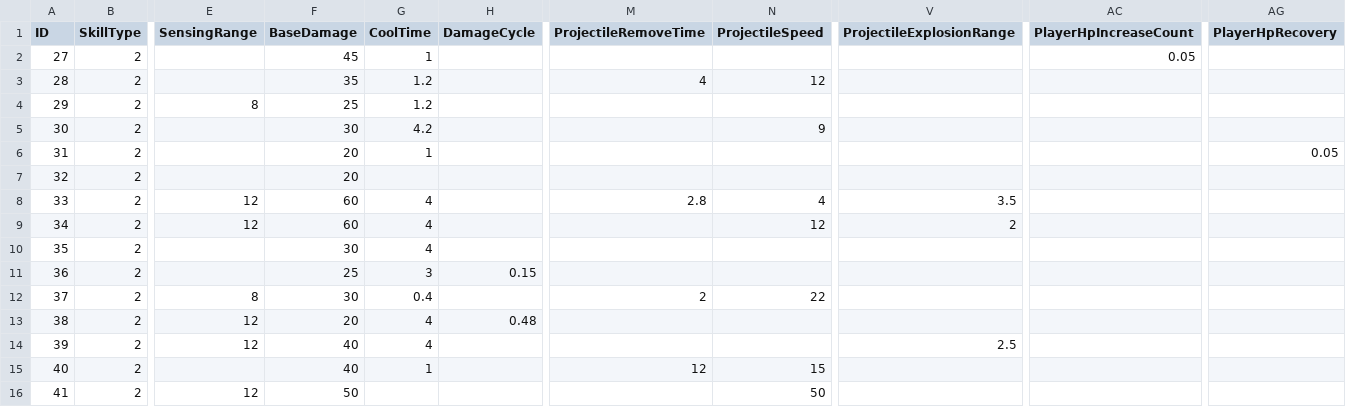
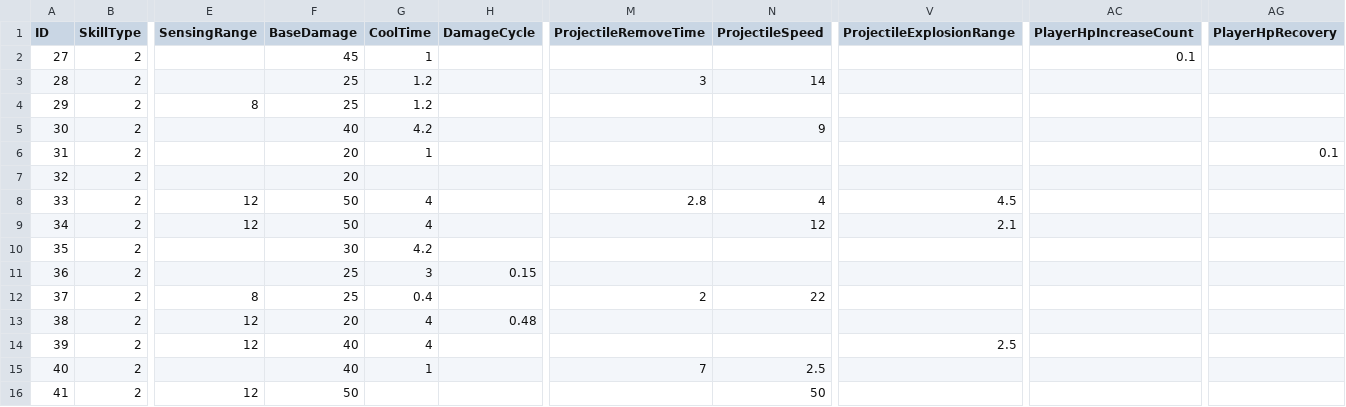
Before and after one commit to rhkrdnjswns/11MinuteHero, a CSV file: 11minuteHero_BuildProject/Assets/CSV/EvolutionSkill.csv, drawn as a sheet; only a part is shown, gaps mark what is left out; the diff names each change by its address in the sheet, - before the commit and + after, or states it on an @@ line.

```diff
--- a/11minuteHero_BuildProject/Assets/CSV/EvolutionSkill.csv
+++ b/11minuteHero_BuildProject/Assets/CSV/EvolutionSkill.csv
-AC2 (PlayerHpIncreaseCount): 0.05
+AC2 (PlayerHpIncreaseCount): 0.1
-F3 (BaseDamage): 35
+F3 (BaseDamage): 25
-M3 (ProjectileRemoveTime): 4
+M3 (ProjectileRemoveTime): 3
-N3 (ProjectileSpeed): 12
+N3 (ProjectileSpeed): 14
-F5 (BaseDamage): 30
+F5 (BaseDamage): 40
-AG6 (PlayerHpRecovery): 0.05
+AG6 (PlayerHpRecovery): 0.1
-F8:F9 (BaseDamage): 60
+F8:F9 (BaseDamage): 50
-V8 (ProjectileExplosionRange): 3.5
+V8 (ProjectileExplosionRange): 4.5
-V9 (ProjectileExplosionRange): 2
+V9 (ProjectileExplosionRange): 2.1
-G10 (CoolTime): 4
+G10 (CoolTime): 4.2
-F12 (BaseDamage): 30
+F12 (BaseDamage): 25
-M15 (ProjectileRemoveTime): 12
+M15 (ProjectileRemoveTime): 7
-N15 (ProjectileSpeed): 15
+N15 (ProjectileSpeed): 2.5
```
Also changed, not shown: 11minuteHero_BuildProject/Assets/CSV/ActiveSkill.csv, 11minuteHero_BuildProject/Assets/CSV/GetEXPValue.csv, 7 other files.
